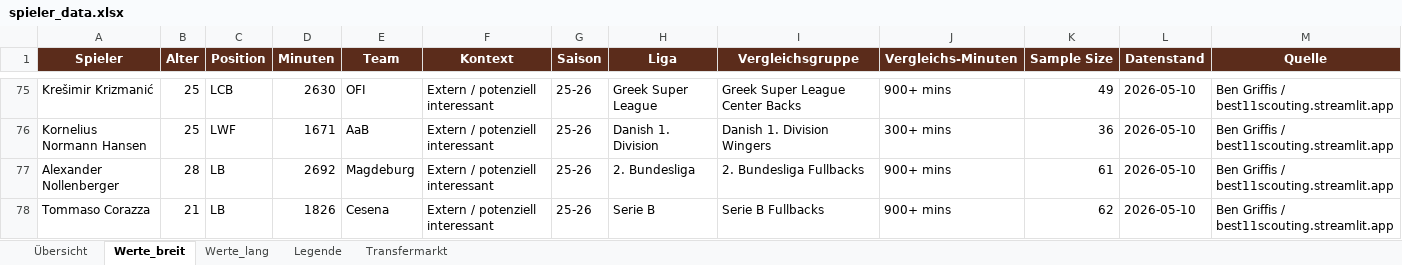
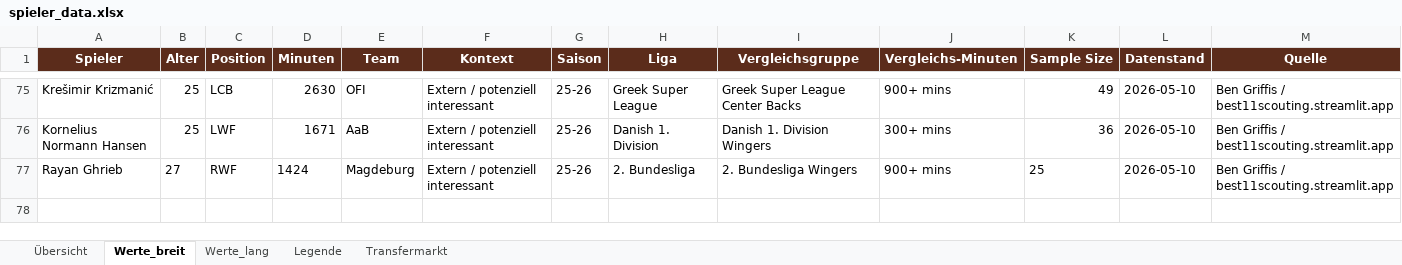
Before and after one commit to thebestianD/fcn_daten_tool, an Excel workbook: spieler_data.xlsx, sheet Werte_breit, drawn as a sheet; only a part is shown, gaps mark what is left out; values as stored, in another font and other column widths than the file's, no borders; conditional formats and table styles not drawn; removed rows and columns are numbered as before the commit, all else as after; rows hold the shown columns only; the diff names each change by its address in the sheet, - before the commit and + after, or states it on an @@ line.

Commit message:
Rayan Ghrieb

```diff
--- a/spieler_data.xlsx (sheet Werte_breit)
+++ b/spieler_data.xlsx (sheet Werte_breit)
-row 77: Alexander Nollenberger | 28 | LB | 2692 | Magdeburg | Extern / potenziell interessant | 25-26 | 2. Bundesliga | 2. Bundesliga Fullbacks | 900+ mins | 61 | 2026-05-10 | Ben Griffis / best11scouting.streamlit.app
-row 78: Tommaso Corazza | 21 | LB | 1826 | Cesena | Extern / potenziell interessant | 25-26 | Serie B | Serie B Fullbacks | 900+ mins | 62 | 2026-05-10 | Ben Griffis / best11scouting.streamlit.app
+row 77: Rayan Ghrieb | 27 | RWF | 1424 | Magdeburg | Extern / potenziell interessant | 25-26 | 2. Bundesliga | 2. Bundesliga Wingers | 900+ mins | 25 | 2026-05-10 | Ben Griffis / best11scouting.streamlit.app
```
Also changed, not shown: sheet Werte_lang, sheet Übersicht, sheet Transfermarkt.
